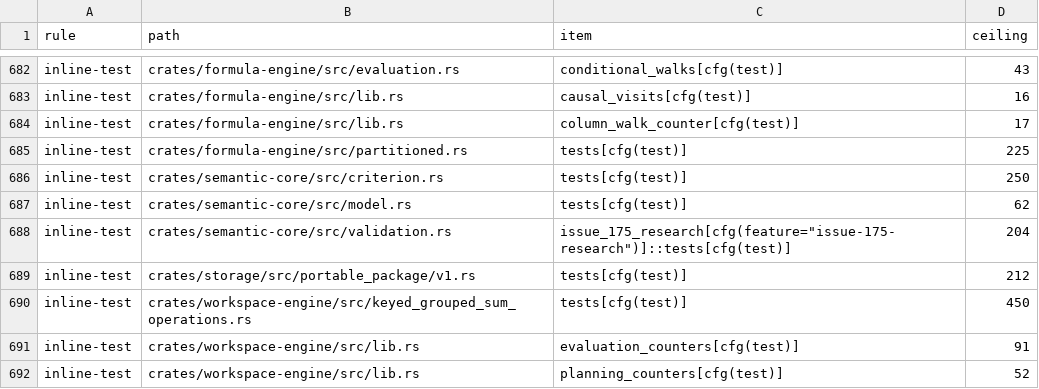
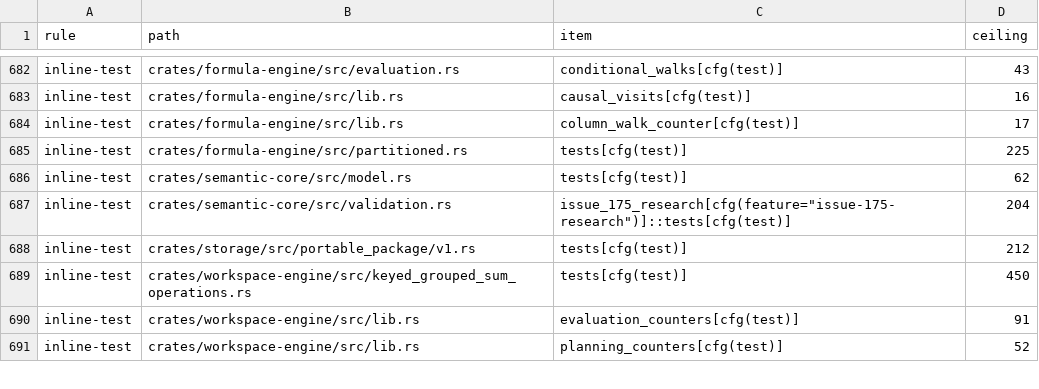
Before and after one commit to nurockplayer/tachiko-work, a TSV file: scripts/clean-code-baseline.tsv, drawn as a sheet; only a part is shown, gaps mark what is left out.

Commit message:
Move criterion contract tests into a dedicated module

```diff
--- a/scripts/clean-code-baseline.tsv
+++ b/scripts/clean-code-baseline.tsv
@@ -685,3 +685,2 @@ inline-test	crates/formula-engine/src/lib.rs	column_walk_counter[cfg(test)]	17
 inline-test	crates/formula-engine/src/partitioned.rs	tests[cfg(test)]	225
-inline-test	crates/semantic-core/src/criterion.rs	tests[cfg(test)]	250
 inline-test	crates/semantic-core/src/model.rs	tests[cfg(test)]	62
```
Also changed, not shown: 2 other files.
